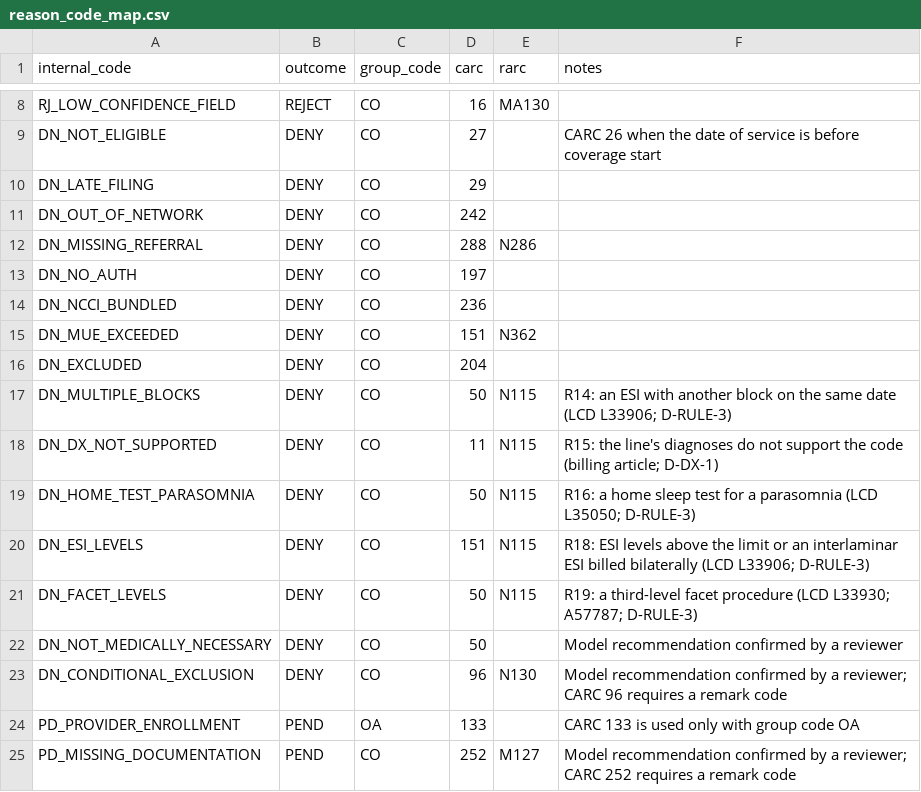
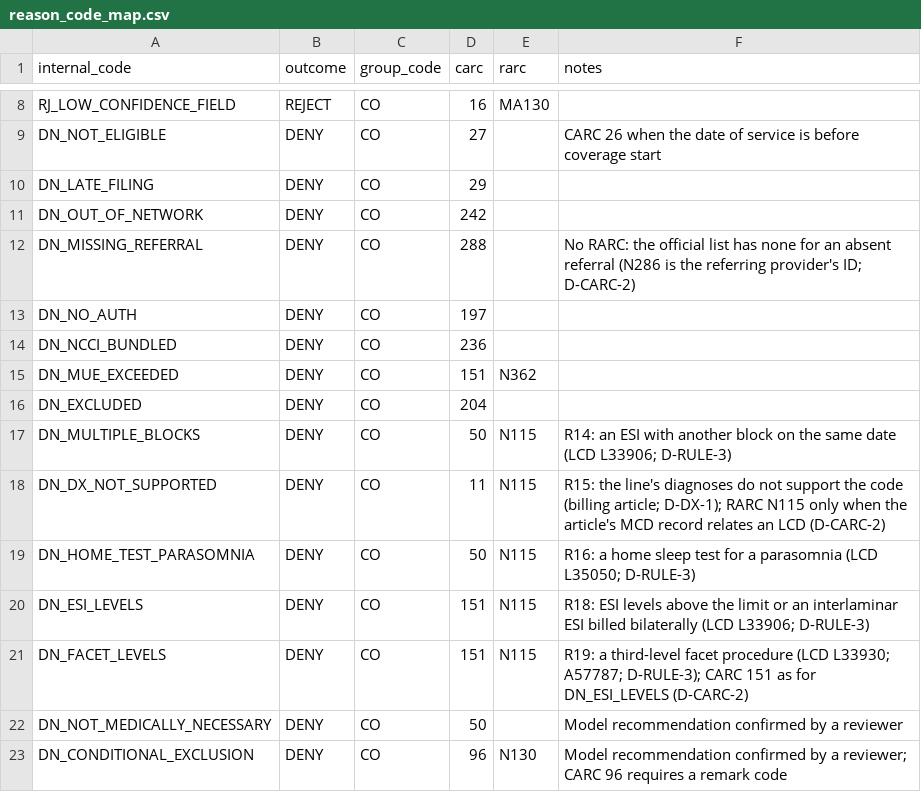
Before and after one commit to Rithwik010/ClaimSense-app, a CSV file: data/curated/reason_code_map.csv, drawn as a sheet; only a part is shown, gaps mark what is left out; the shorter side is filled out with more unchanged rows.

Commit message:
CARC/RARC codes on DENY and REJECT lines (D-CARC-2, approved 11 Oct)
reason_code_map.csv: DN_MISSING_REFERRAL without RARC, DN_FACET_LEVELS CARC 151 + N115, R15's
N115 only with a related LCD. app/explain/codes.py looks codes up by reason code and reads the
official descriptions from data/raw/carc-rarc/ (no Usage note); R15 names its billing article and
LCDs. Shown in the explanation and on the claim pages; no contract change.
Also: skill source corrected to anthropics/skills (D-UI-3), make demo-video ends with a reset,
UI screenshots in docs/screenshots/.

```diff
--- a/data/curated/reason_code_map.csv
+++ b/data/curated/reason_code_map.csv
@@ -11,3 +11,3 @@ DN_LATE_FILING,DENY,CO,29,,
 DN_OUT_OF_NETWORK,DENY,CO,242,,
-DN_MISSING_REFERRAL,DENY,CO,288,N286,
+DN_MISSING_REFERRAL,DENY,CO,288,,No RARC: the official list has none for an absent referral (N286 is the referring provider's ID; D-CARC-2)
 DN_NO_AUTH,DENY,CO,197,,
@@ -17,6 +17,6 @@ DN_EXCLUDED,DENY,CO,204,,
 DN_MULTIPLE_BLOCKS,DENY,CO,50,N115,R14: an ESI with another block on the same date (LCD L33906; D-RULE-3)
-DN_DX_NOT_SUPPORTED,DENY,CO,11,N115,R15: the line's diagnoses do not support the code (billing article; D-DX-1)
+DN_DX_NOT_SUPPORTED,DENY,CO,11,N115,R15: the line's diagnoses do not support the code (billing article; D-DX-1); RARC N115 only when the article's MCD record relates an LCD (D-CARC-2)
 DN_HOME_TEST_PARASOMNIA,DENY,CO,50,N115,R16: a home sleep test for a parasomnia (LCD L35050; D-RULE-3)
 DN_ESI_LEVELS,DENY,CO,151,N115,R18: ESI levels above the limit or an interlaminar ESI billed bilaterally (LCD L33906; D-RULE-3)
-DN_FACET_LEVELS,DENY,CO,50,N115,R19: a third-level facet procedure (LCD L33930; A57787; D-RULE-3)
+DN_FACET_LEVELS,DENY,CO,151,N115,R19: a third-level facet procedure (LCD L33930; A57787; D-RULE-3); CARC 151 as for DN_ESI_LEVELS (D-CARC-2)
 DN_NOT_MEDICALLY_NECESSARY,DENY,CO,50,,Model recommendation confirmed by a reviewer
```
Also changed, not shown: 41 other files.
